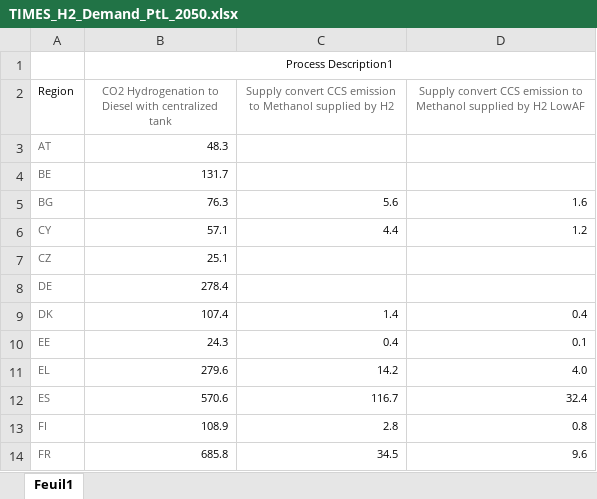
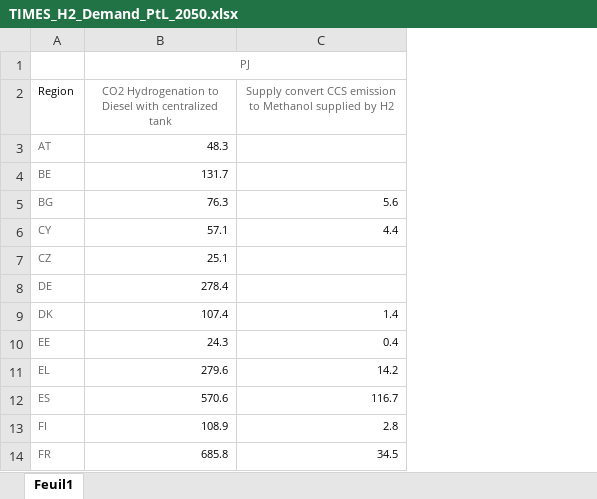
Before and after one commit to MPavicevic/DispaSET-SideTools, an Excel workbook: Inputs/JRC_EU_TIMES/ProRes1/TIMES_H2_Demand_PtL_2050.xlsx, sheet Feuil1, drawn as a sheet; only a part is shown; values as stored, in another font and other column widths than the file's, no borders; the diff names each change by its address in the sheet, - before the commit and + after, or states it on an @@ line.

Commit message:
Correct excel files related to H2

```diff
--- a/Inputs/JRC_EU_TIMES/ProRes1/TIMES_H2_Demand_PtL_2050.xlsx (sheet Feuil1)
+++ b/Inputs/JRC_EU_TIMES/ProRes1/TIMES_H2_Demand_PtL_2050.xlsx (sheet Feuil1)
-column D, rows 2-14: Supply convert CCS emission to Methanol supplied by H2 LowAF |  |  | 1.6 | 1.2 |  |  | 0.4 | 0.1 | 4.0 | 32.4 | 0.8 | 9.6
-B1: Process Description1
+B1: PJ
-B1 text colour: black
+B1 text colour: #666666
```
Also changed, not shown: Inputs/JRC_EU_TIMES/NearZeroCarbon/TIMES_H2_Demand_2050.xlsx, Inputs/JRC_EU_TIMES/NearZeroCarbon/TIMES_H2_Demand_PtL_2050.xlsx, 3 other files.
